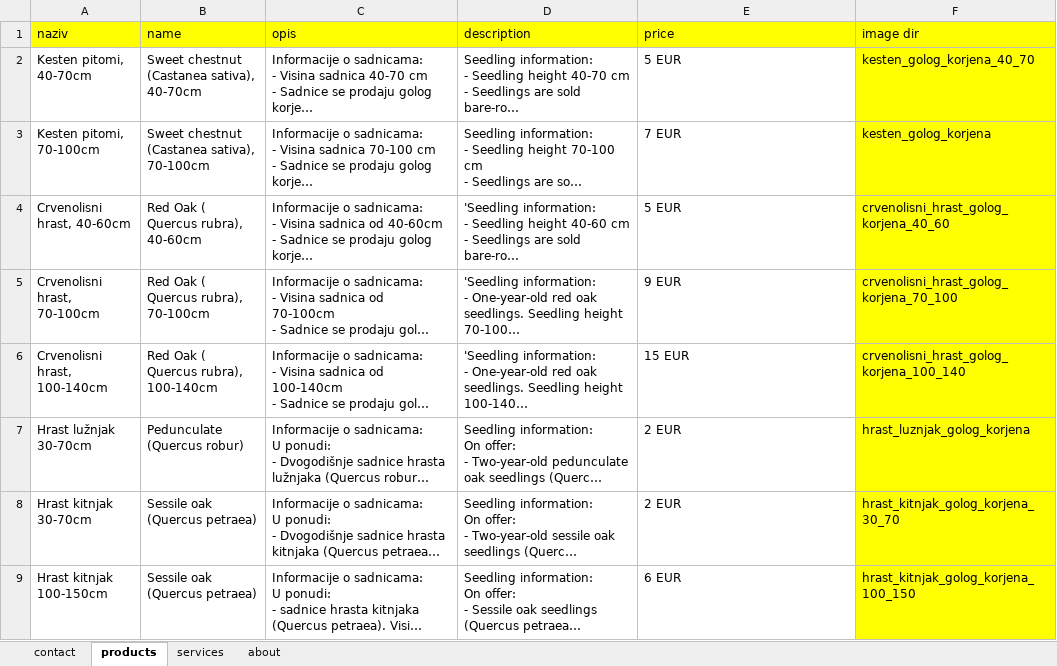
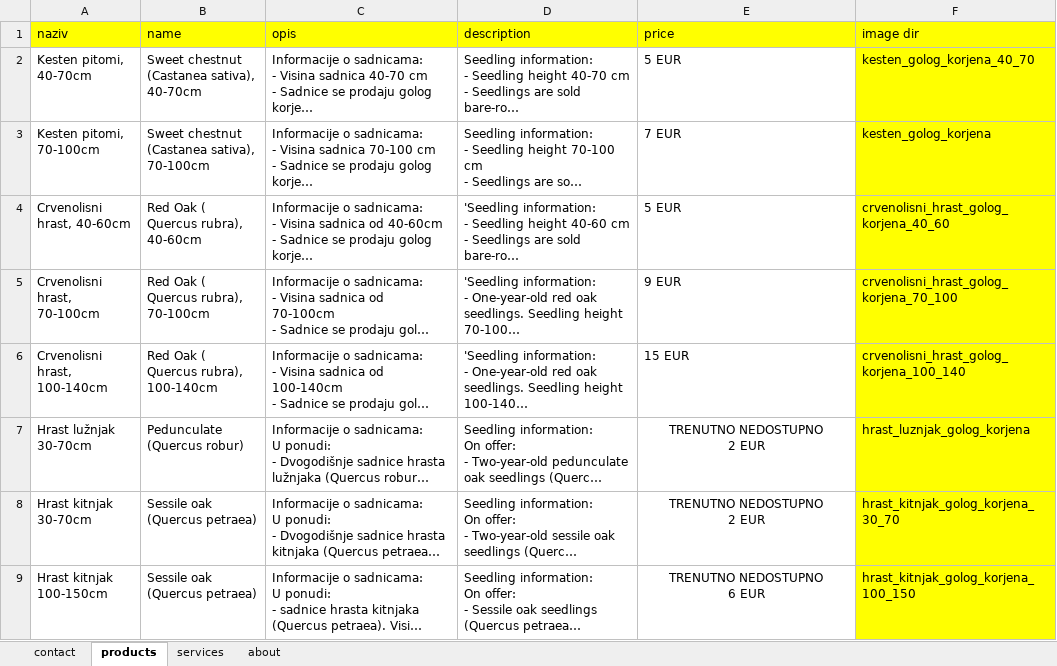
Before and after one commit to rasadnikbernat-ship-it/rasadnik-bernat, an Excel workbook: data.xlsx, sheet products, drawn as a sheet; long unchanged cells end in …; values as stored, in another font and other column widths than the file's, no borders; ↵ is a line break in a cell; the diff names each change by its address in the sheet, - before the commit and + after, or states it on an @@ line.

```diff
--- a/data.xlsx (sheet products)
+++ b/data.xlsx (sheet products)
-E7:E8 (price): 2 EUR
+E7:E8 (price): TRENUTNO NEDOSTUPNO ↵ 2 EUR
-E7:E9 alignment: left
+E7:E9 alignment: center
-E9 (price): 6 EUR
+E9 (price): TRENUTNO NEDOSTUPNO ↵ 6 EUR
```
Also changed, not shown: 2 other files.
